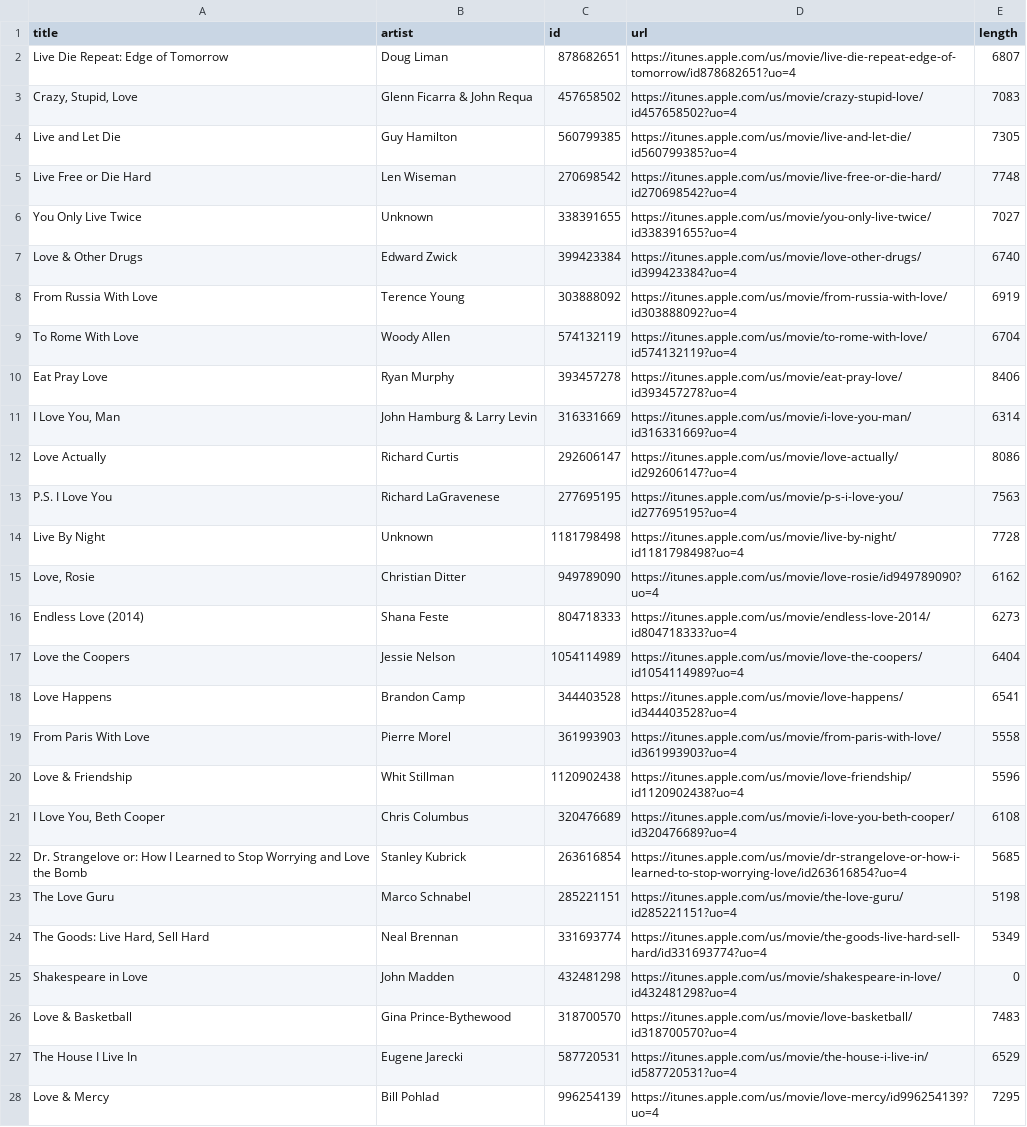
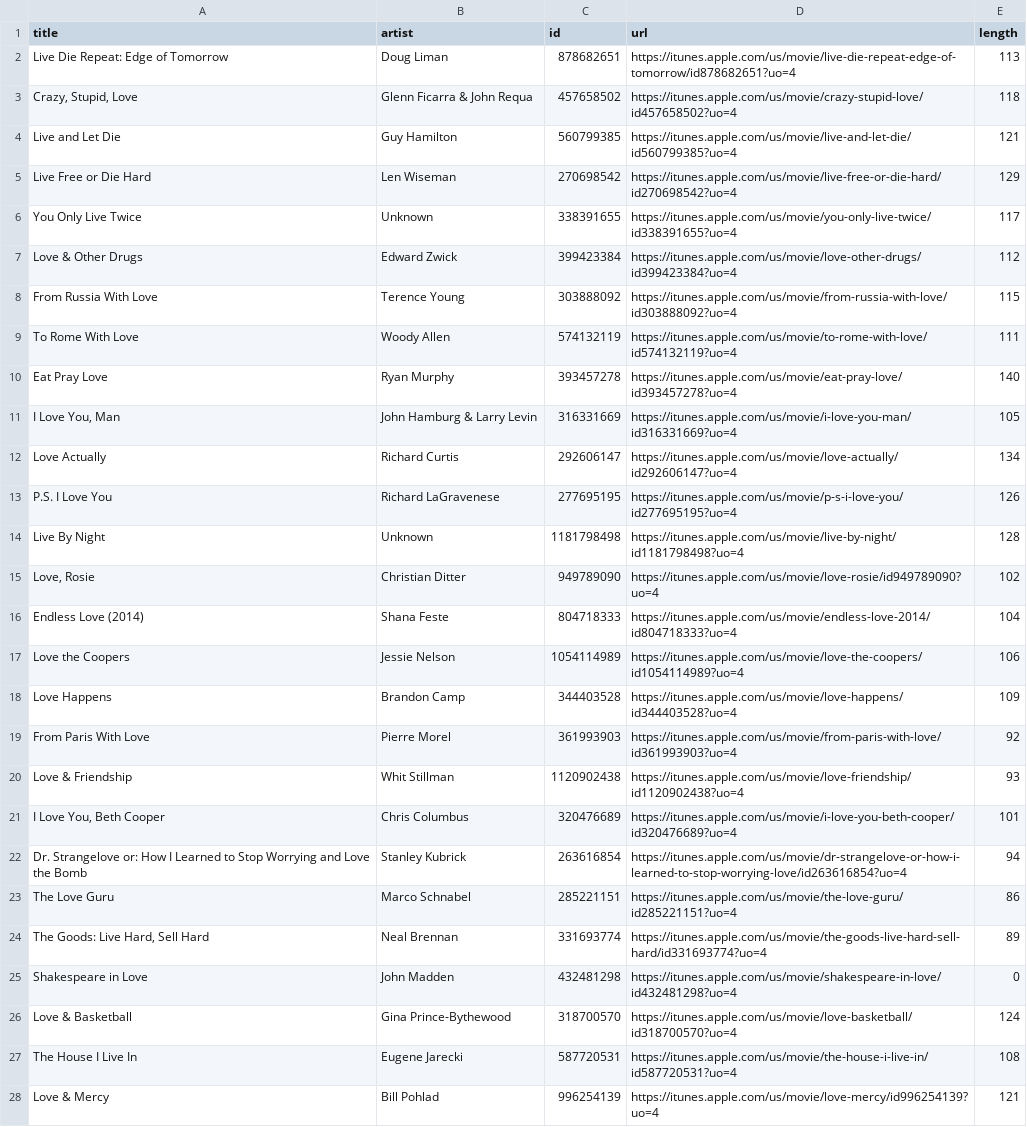
Before and after one commit to elisawarner/507-Project2-F17, a CSV file: movies.csv, drawn as a sheet; only a part is shown; the diff covers the shown part only; the diff names each change by its address in the sheet, - before the commit and + after, or states it on an @@ line.

Commit message:
Updated movie length to minutes

```diff
--- a/movies.csv
+++ b/movies.csv
-E2 (length): 6807
+E2 (length): 113
-E3 (length): 7083
+E3 (length): 118
-E4 (length): 7305
+E4 (length): 121
-E5 (length): 7748
+E5 (length): 129
-E6 (length): 7027
+E6 (length): 117
-E7 (length): 6740
+E7 (length): 112
-E8 (length): 6919
+E8 (length): 115
-E9 (length): 6704
+E9 (length): 111
-E10 (length): 8406
+E10 (length): 140
-E11 (length): 6314
+E11 (length): 105
-E12 (length): 8086
+E12 (length): 134
-E13 (length): 7563
+E13 (length): 126
-E14 (length): 7728
+E14 (length): 128
-E15 (length): 6162
+E15 (length): 102
-E16 (length): 6273
+E16 (length): 104
-E17 (length): 6404
+E17 (length): 106
-E18 (length): 6541
+E18 (length): 109
-E19 (length): 5558
+E19 (length): 92
-E20 (length): 5596
+E20 (length): 93
-E21 (length): 6108
+E21 (length): 101
-E22 (length): 5685
+E22 (length): 94
-E23 (length): 5198
+E23 (length): 86
-E24 (length): 5349
+E24 (length): 89
-E26 (length): 7483
+E26 (length): 124
-E27 (length): 6529
+E27 (length): 108
-E28 (length): 7295
+E28 (length): 121
```
Also changed, not shown: 22 edited cells elsewhere in this file, 2 other files.
